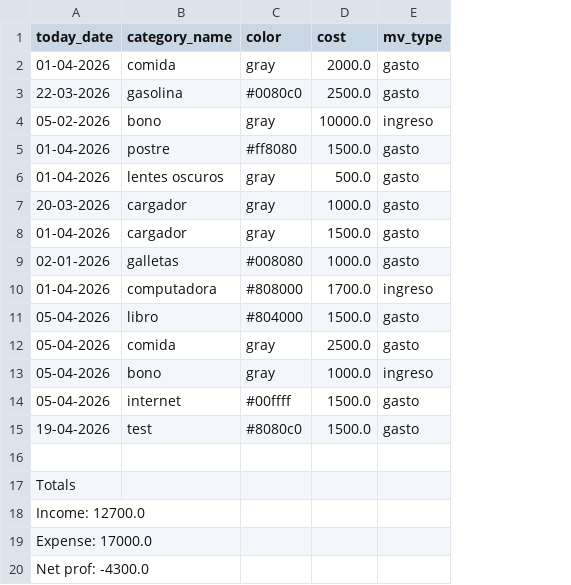
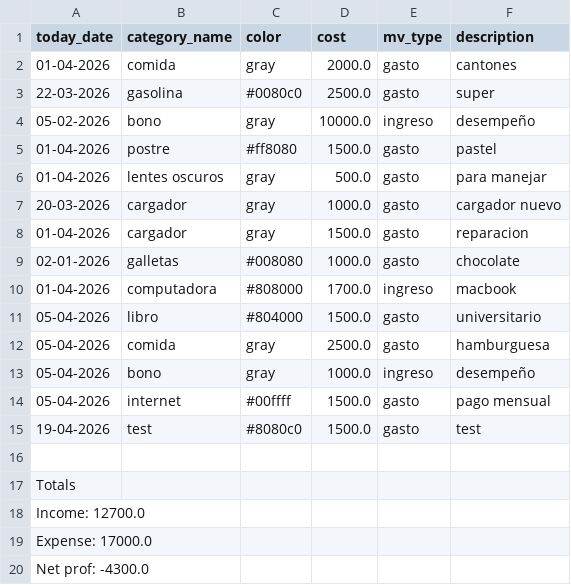
Before and after one commit to MarBadillaCampos/DUAD, a CSV file: Semana_17/csv/financial_movements.csv, drawn as a sheet; the diff names each change by its address in the sheet, - before the commit and + after, or states it on an @@ line.

Commit message:
Description field was added for any financial movement

```diff
--- a/Semana_17/csv/financial_movements.csv
+++ b/Semana_17/csv/financial_movements.csv
+column F (description), rows 2-15: cantones | super | desempeño | pastel | para manejar | cargador nuevo | reparacion | chocolate | macbook | universitario | hamburguesa | desempeño | pago mensual | test
```
Also changed, not shown: 4 other files.
